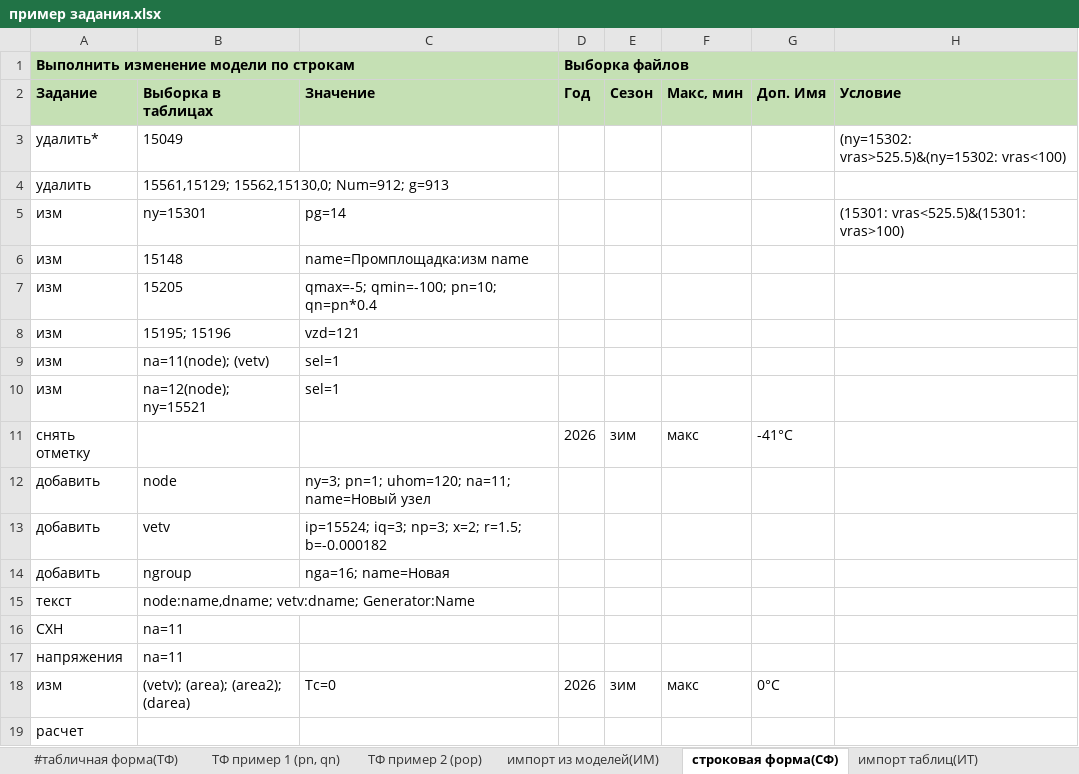
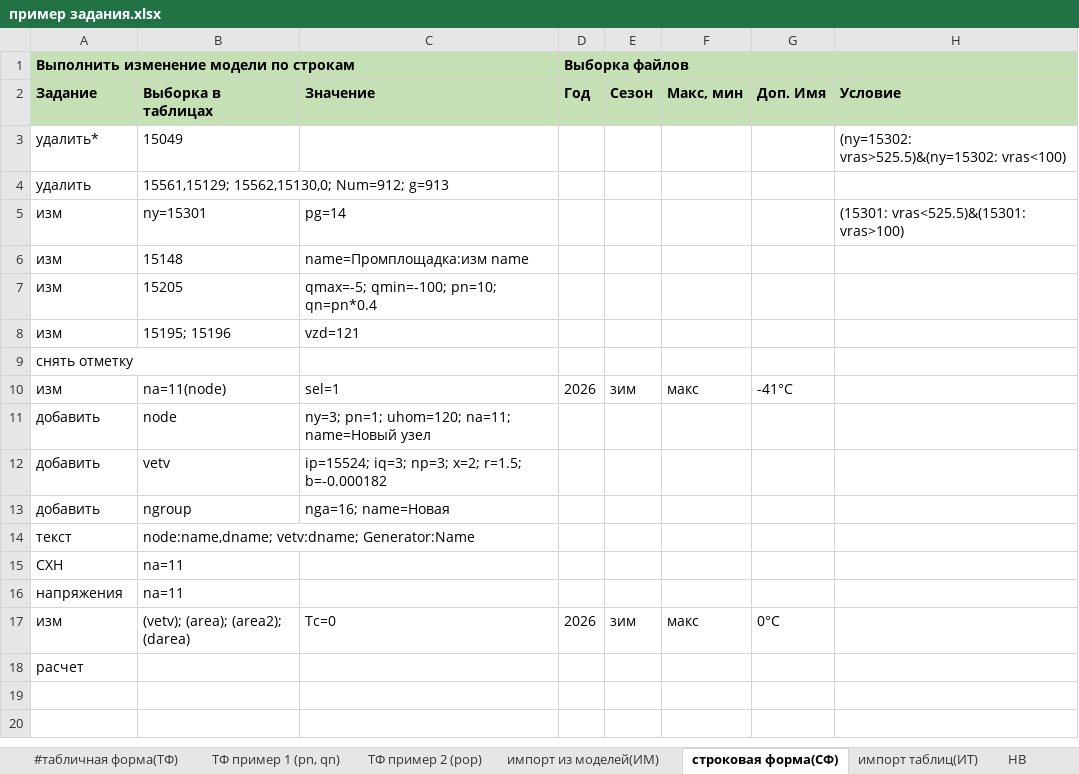
Before and after one commit to wia86/rastr_add, an Excel workbook: help/пример задания.xlsx, sheet строковая форма(СФ), drawn as a sheet; values as stored, in another font and other column widths than the file's, no borders; conditional formats not drawn; removed rows and columns are numbered as before the commit, all else as after; the diff names each change by its address in the sheet, - before the commit and + after, or states it on an @@ line.

```diff
--- a/help/пример задания.xlsx (sheet строковая форма(СФ))
+++ b/help/пример задания.xlsx (sheet строковая форма(СФ))
-row 9: изм | na=11(node); (vetv) | sel=1
-row 10: изм | na=12(node); ny=15521 | sel=1
+row 9: снять отметку
-A10: снять отметку
+A10: изм
-B10: (empty)
+B10: na=11(node)
-C10: (empty)
+C10: sel=1
```
Also changed, not shown: sheet импорт таблиц(ИТ), sheet импорт из моделей(ИМ), sheet #табличная форма(ТФ), other sheet tabs, help/add fields rg2.xlsx, 34 other files.
